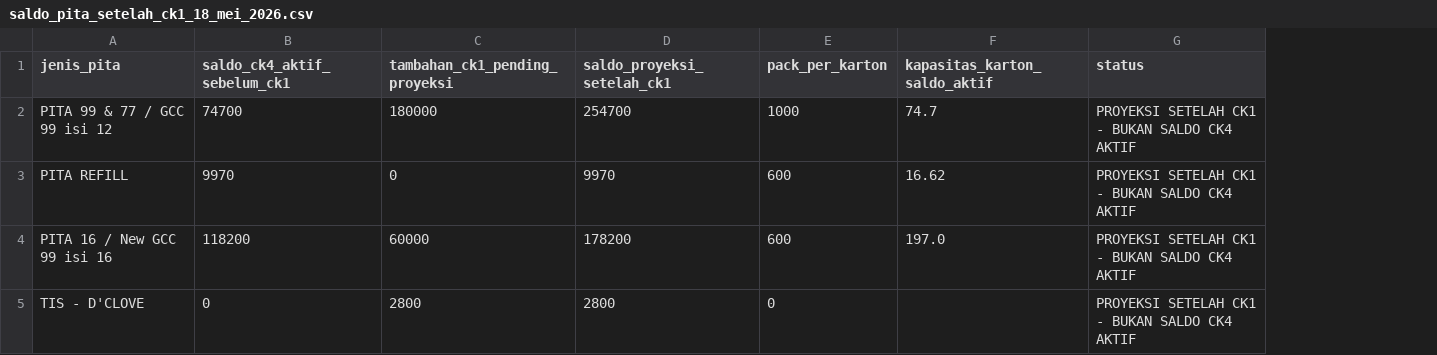
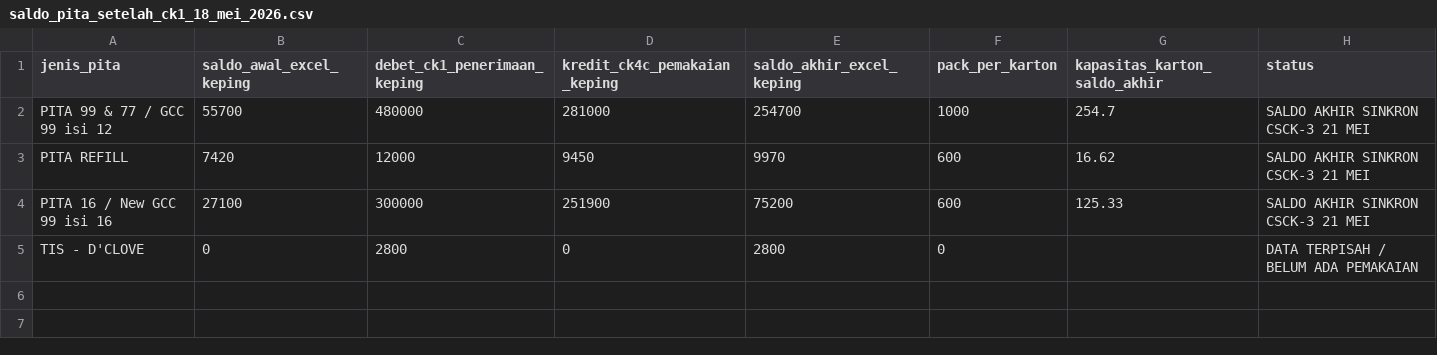
Before and after one commit to cengkehsigaret99-del/BAL-99-Work-Assistant-Cockpit, a CSV file: saldo_pita_setelah_ck1_18_mei_2026.csv, drawn as a sheet; removed rows and columns are numbered as before the commit, all else as after; the diff names each change by its address in the sheet, - before the commit and + after, or states it on an @@ line.

Commit message:
Sync saldo pita setelah ck1 file with CSCK-3 through 21 Mei

```diff
--- a/saldo_pita_setelah_ck1_18_mei_2026.csv
+++ b/saldo_pita_setelah_ck1_18_mei_2026.csv
-column B (saldo_ck4_aktif_sebelum_ck1), rows 2-5: 74700 | 9970 | 118200 | 0
-column C (tambahan_ck1_pending_proyeksi), rows 2-5: 180000 | 0 | 60000 | 2800
+column B (saldo_awal_excel_keping), rows 2-5: 55700 | 7420 | 27100 | 0
+column C (debet_ck1_penerimaan_keping), rows 2-5: 480000 | 12000 | 300000 | 2800
+column D (kredit_ck4c_pemakaian_keping), rows 2-5: 281000 | 9450 | 251900 | 0
-column F (kapasitas_karton_saldo_aktif), rows 2-4: 74.7 | 16.62 | 197.0
+column G (kapasitas_karton_saldo_akhir), rows 2-4: 254.7 | 16.62 | 125.33
-E1: saldo_proyeksi_setelah_ck1
+E1: saldo_akhir_excel_keping
-H2:H4 (status): PROYEKSI SETELAH CK1 - BUKAN SALDO CK4 AKTIF
+H2:H4 (status): SALDO AKHIR SINKRON CSCK-3 21 MEI
-E4 (saldo_akhir_excel_keping): 178200
+E4 (saldo_akhir_excel_keping): 75200
-H5 (status): PROYEKSI SETELAH CK1 - BUKAN SALDO CK4 AKTIF
+H5 (status): DATA TERPISAH / BELUM ADA PEMAKAIAN
```
